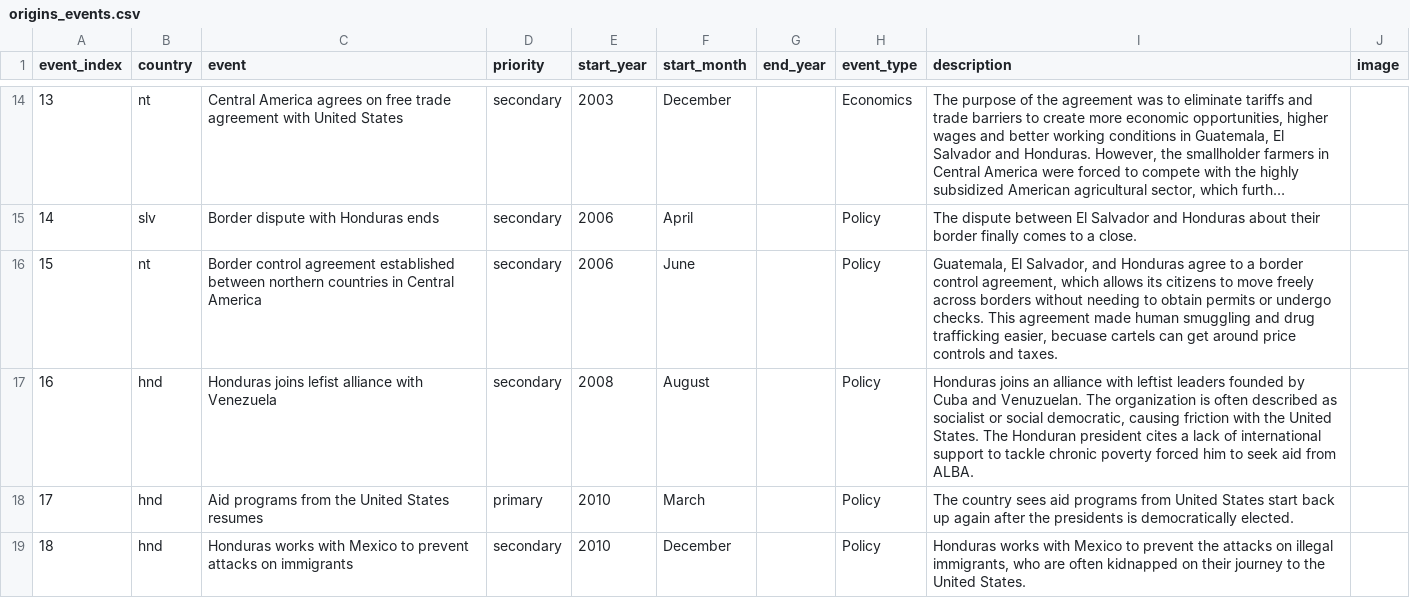
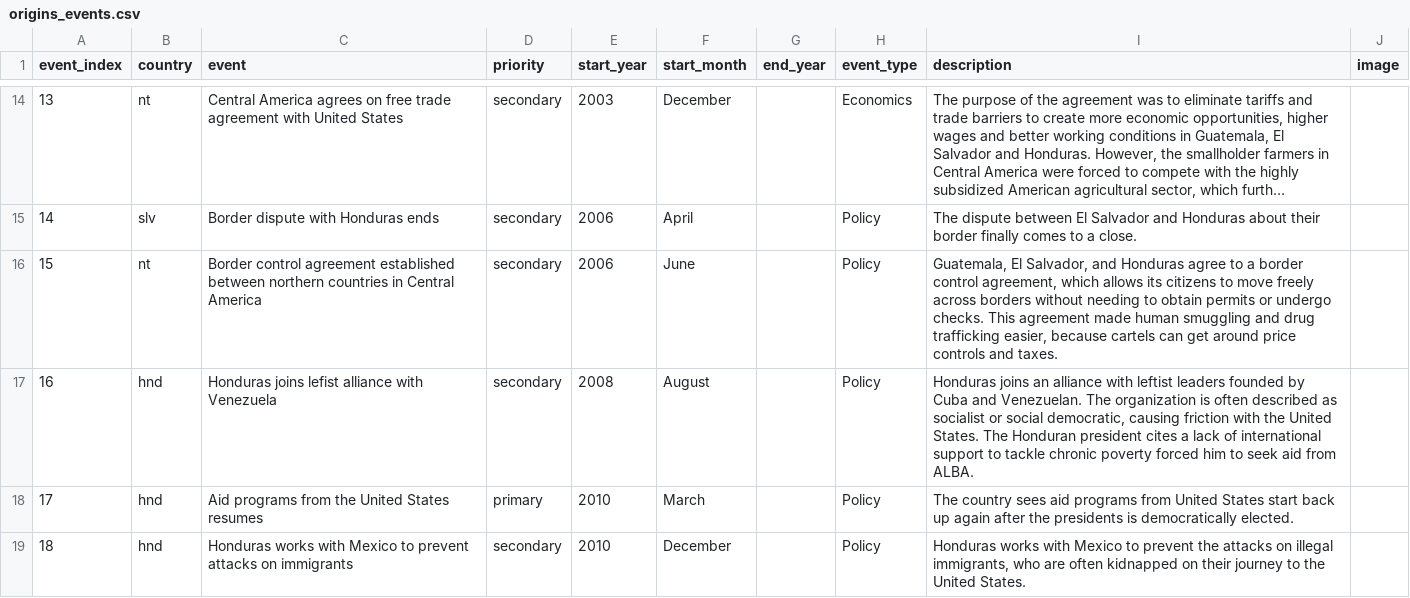
Before and after one commit to civic-data-design-lab/nt-migration-2021, a CSV file: data/origins_events.csv, drawn as a sheet; only a part is shown, gaps mark what is left out; long unchanged cells end in ….

Commit message:
update events data

```diff
--- a/data/origins_events.csv
+++ b/data/origins_events.csv
@@ -21,5 +21,5 @@
 ",secondary,2006,April,,Policy,The dispute between El Salvador and Honduras about their border finally comes to a close. ,
-15,nt,Border control agreement established between northern countries in Central America,secondary,2006,June,,Policy,"Guatemala, El Salvador, and Honduras agree to a border control agreement, which allows its citizens to move freely across borders without needing to obtain permits or undergo checks. This agreement made human smuggling and drug trafficking easier, becuase cartels can get around price controls and taxes.",
-16,hnd,"Honduras joins lefist alliance with Venezuela
-",secondary,2008,August,,Policy,"Honduras joins an alliance with leftist leaders founded by Cuba and Venuzuelan. The organization is often described as socialist or social democratic, causing friction with the United States. The Honduran president cites a lack of international support to tackle chronic poverty forced him to seek aid from ALBA.",
+15,nt,Border control agreement established between northern countries in Central America,secondary,2006,June,,Policy,"Guatemala, El Salvador, and Honduras agree to a border control agreement, which allows its citizens to move freely across borders without needing to obtain permits or undergo checks. This agreement made human smuggling and drug trafficking easier, because cartels can get around price controls and taxes.",
+16,hnd,"Honduras joins lefist alliance with Venezuela
+",secondary,2008,August,,Policy,"Honduras joins an alliance with leftist leaders founded by Cuba and Venezuelan. The organization is often described as socialist or social democratic, causing friction with the United States. The Honduran president cites a lack of international support to tackle chronic poverty forced him to seek aid from ALBA.",
 17,hnd,"Aid programs from the United States resumes
```
